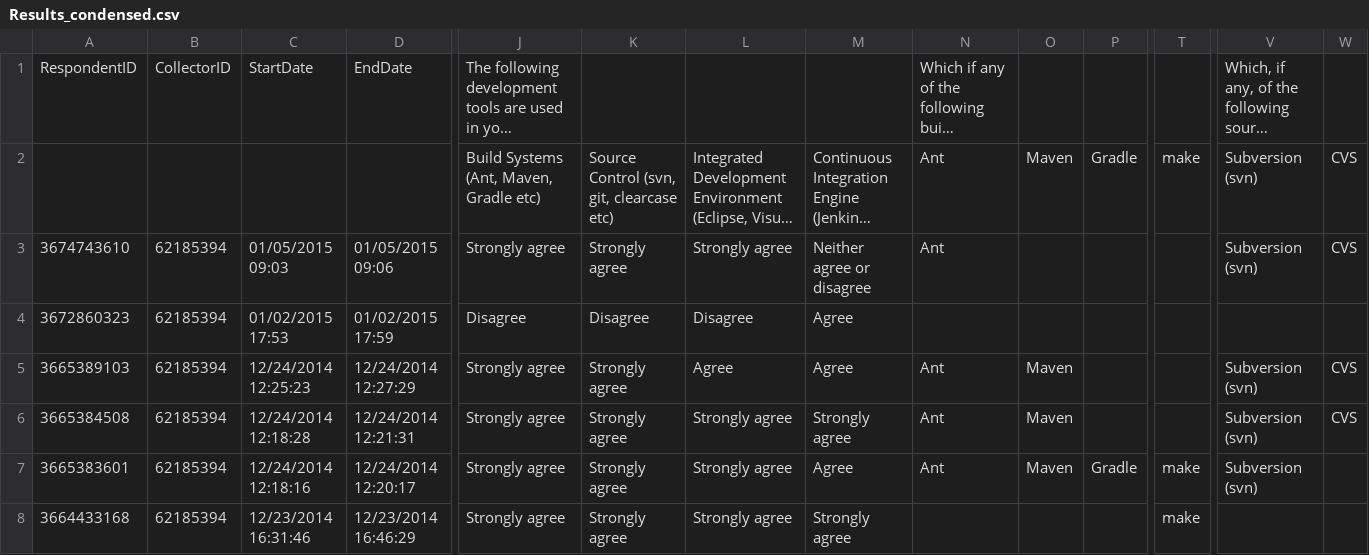
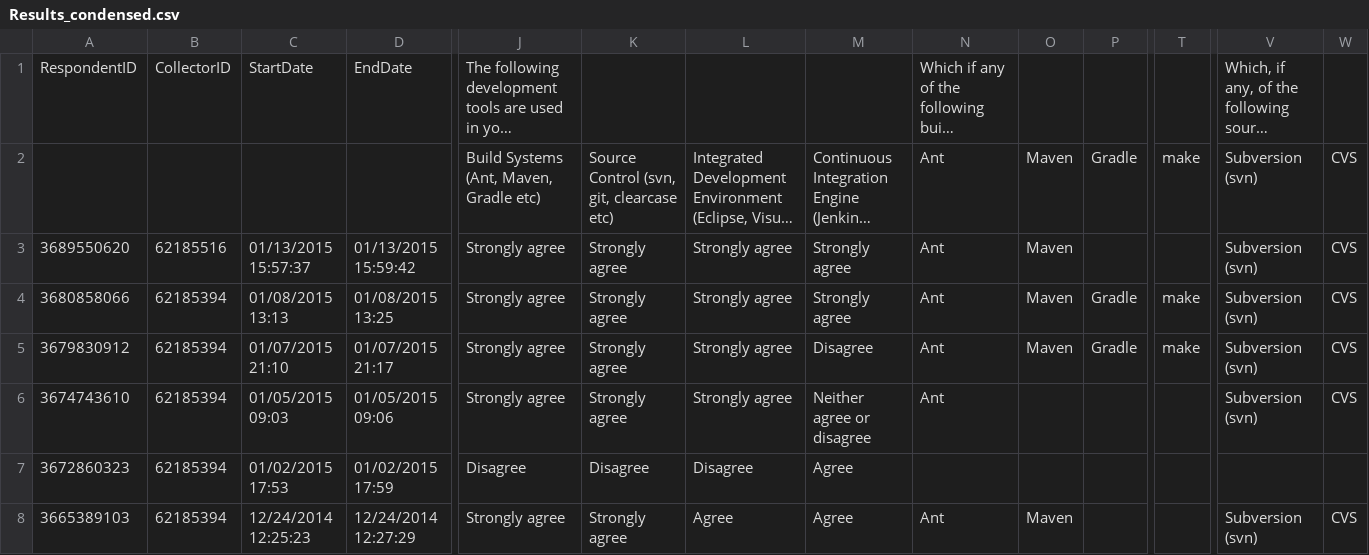
Before and after one commit to blawlor/phd-paper1, a CSV file: data/software-engineering/Results_condensed.csv, drawn as a sheet; only a part is shown, gaps mark what is left out; the shorter side is filled out with more unchanged rows; long unchanged cells end in …; rows hold the shown columns only; the diff names each change by its address in the sheet, - before the commit and + after, or states it on an @@ line.

Commit message:
Updated s/e survey results to add 3 extra responses.

```diff
--- a/data/software-engineering/Results_condensed.csv
+++ b/data/software-engineering/Results_condensed.csv
+row 3: 3689550620 | 62185516 | 01/13/2015 15:57:37 | 01/13/2015 15:59:42 | Strongly agree | Strongly agree | Strongly agree | Strongly agree | Ant | Maven |  |  | Subversion (svn) | CVS
+row 4: 3680858066 | 62185394 | 01/08/2015 13:13 | 01/08/2015 13:25 | Strongly agree | Strongly agree | Strongly agree | Strongly agree | Ant | Maven | Gradle | make | Subversion (svn) | CVS
+row 5: 3679830912 | 62185394 | 01/07/2015 21:10 | 01/07/2015 21:17 | Strongly agree | Strongly agree | Strongly agree | Disagree | Ant | Maven | Gradle | make | Subversion (svn) | CVS
```
Also changed, not shown: 1 other file.
